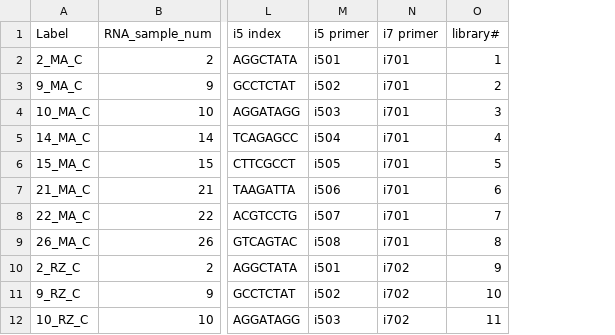
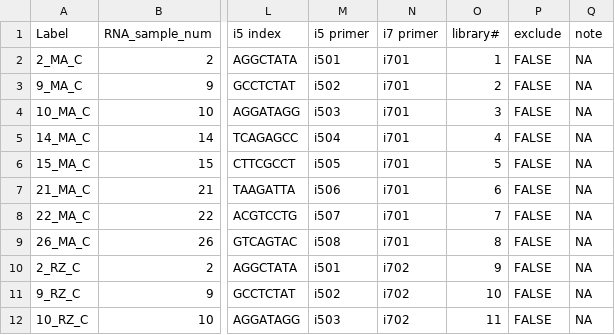
Before and after one commit to ofetad/HTS-notebooks, a TSV file: bioinformatics/info/2018_pilot_metadata_anon.tsv, drawn as a sheet; only a part is shown, gaps mark what is left out; the diff names each change by its address in the sheet, - before the commit and + after, or states it on an @@ line.

Commit message:
Added notes about libraries to exclude from 2018_pilot data

```diff
--- a/bioinformatics/info/2018_pilot_metadata_anon.tsv
+++ b/bioinformatics/info/2018_pilot_metadata_anon.tsv
+column P (exclude), rows 2-12: all FALSE
+column Q (note), rows 2-12: all NA
```
Also changed, not shown: bioinformatics/info/2018_pilot_metadata.tsv, 1 other file.
